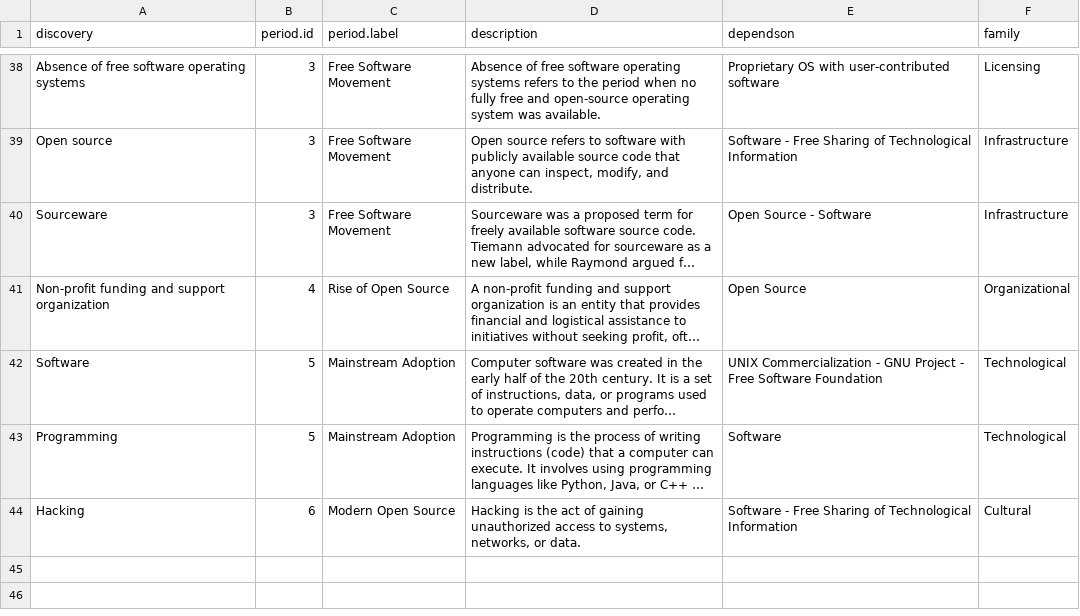
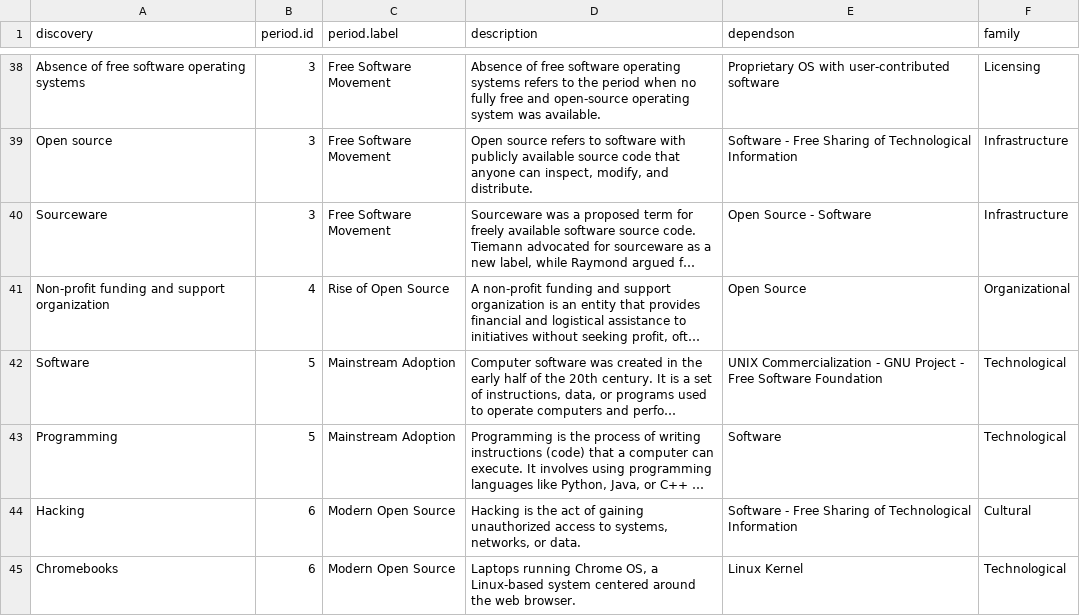
Before and after one commit to paul-barthez/emergence, a CSV file: cards.csv, drawn as a sheet; only a part is shown, gaps mark what is left out; long unchanged cells end in …; the diff names each change by its address in the sheet, - before the commit and + after, or states it on an @@ line.

Commit message:
Update cards.csv
One line extended

```diff
--- a/cards.csv
+++ b/cards.csv
+row 45: Chromebooks | 6 | Modern Open Source | Laptops running Chrome OS, a Linux-based system centered around the web browser. | Linux Kernel | Technological
```
